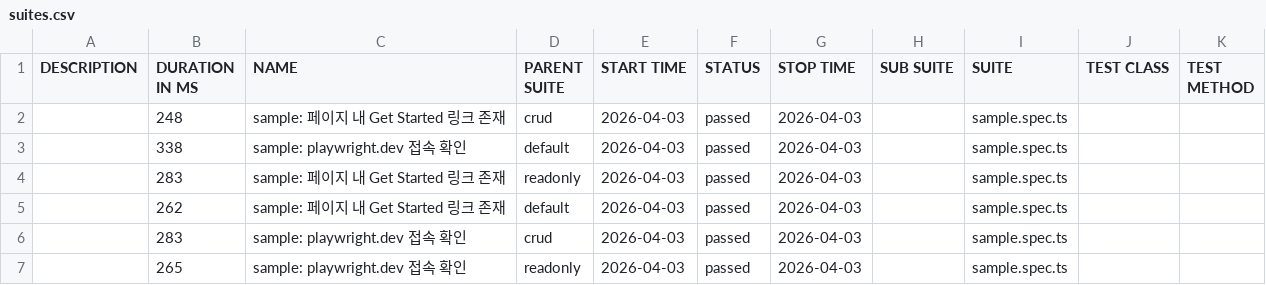
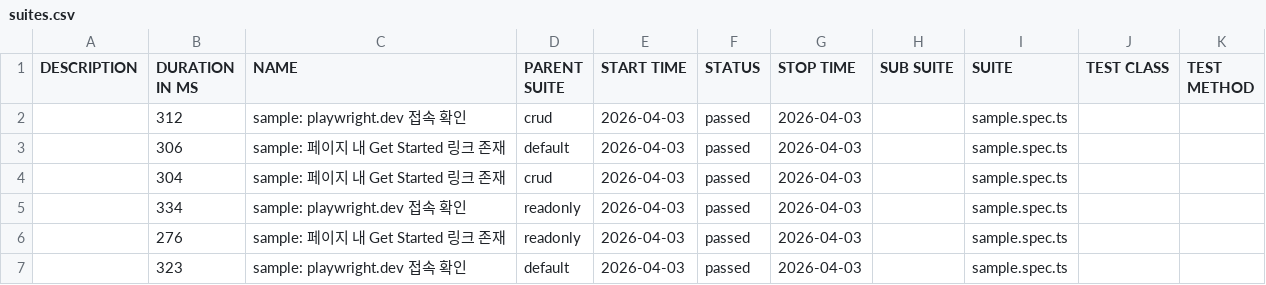
Before and after one commit to yugene-rhapsody/playwright-test-automation-lab, a CSV file: allure/data/suites.csv, drawn as a sheet.

```diff
--- a/allure/data/suites.csv
+++ b/allure/data/suites.csv
@@ -1,7 +1,7 @@
 "DESCRIPTION","DURATION IN MS","NAME","PARENT SUITE","START TIME","STATUS","STOP TIME","SUB SUITE","SUITE","TEST CLASS","TEST METHOD"
-"","248","sample: 페이지 내 Get Started 링크 존재","crud","2026-04-03","passed","2026-04-03","","sample.spec.ts","",""
-"","338","sample: playwright.dev 접속 확인","default","2026-04-03","passed","2026-04-03","","sample.spec.ts","",""
-"","283","sample: 페이지 내 Get Started 링크 존재","readonly","2026-04-03","passed","2026-04-03","","sample.spec.ts","",""
-"","262","sample: 페이지 내 Get Started 링크 존재","default","2026-04-03","passed","2026-04-03","","sample.spec.ts","",""
-"","283","sample: playwright.dev 접속 확인","crud","2026-04-03","passed","2026-04-03","","sample.spec.ts","",""
-"","265","sample: playwright.dev 접속 확인","readonly","2026-04-03","passed","2026-04-03","","sample.spec.ts","",""
+"","312","sample: playwright.dev 접속 확인","crud","2026-04-03","passed","2026-04-03","","sample.spec.ts","",""
+"","306","sample: 페이지 내 Get Started 링크 존재","default","2026-04-03","passed","2026-04-03","","sample.spec.ts","",""
+"","304","sample: 페이지 내 Get Started 링크 존재","crud","2026-04-03","passed","2026-04-03","","sample.spec.ts","",""
+"","334","sample: playwright.dev 접속 확인","readonly","2026-04-03","passed","2026-04-03","","sample.spec.ts","",""
+"","276","sample: 페이지 내 Get Started 링크 존재","readonly","2026-04-03","passed","2026-04-03","","sample.spec.ts","",""
+"","323","sample: playwright.dev 접속 확인","default","2026-04-03","passed","2026-04-03","","sample.spec.ts","",""
```
Also changed, not shown: 20 other files.
